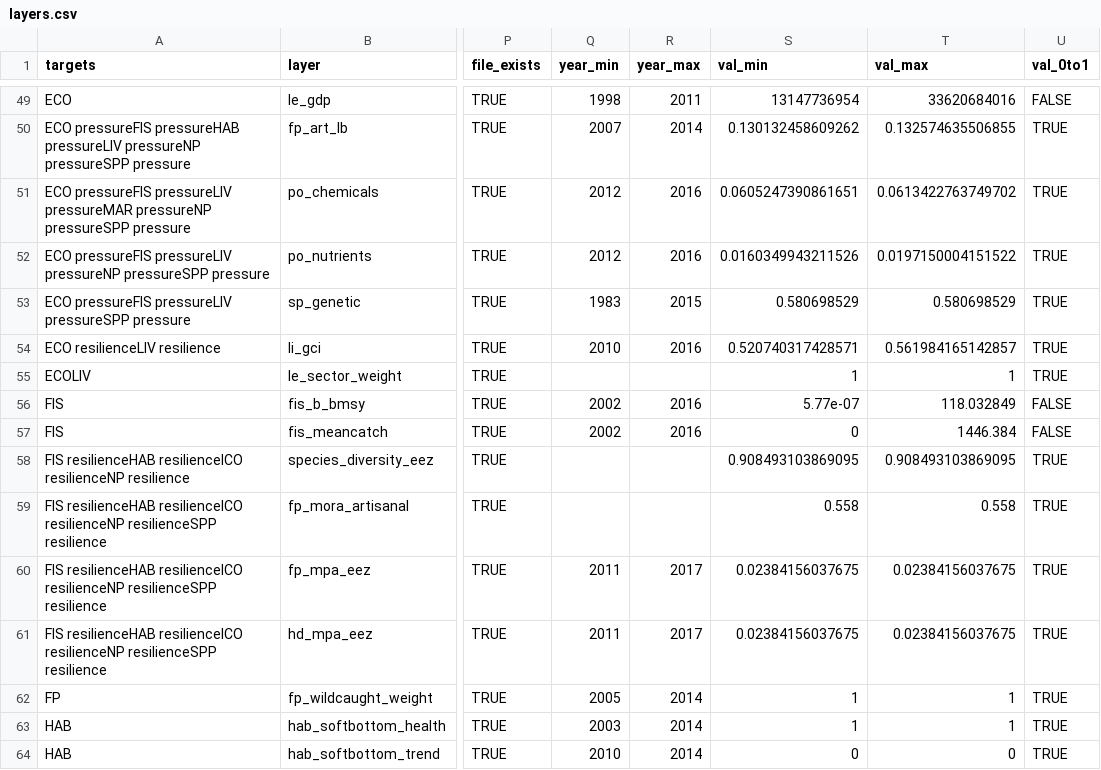
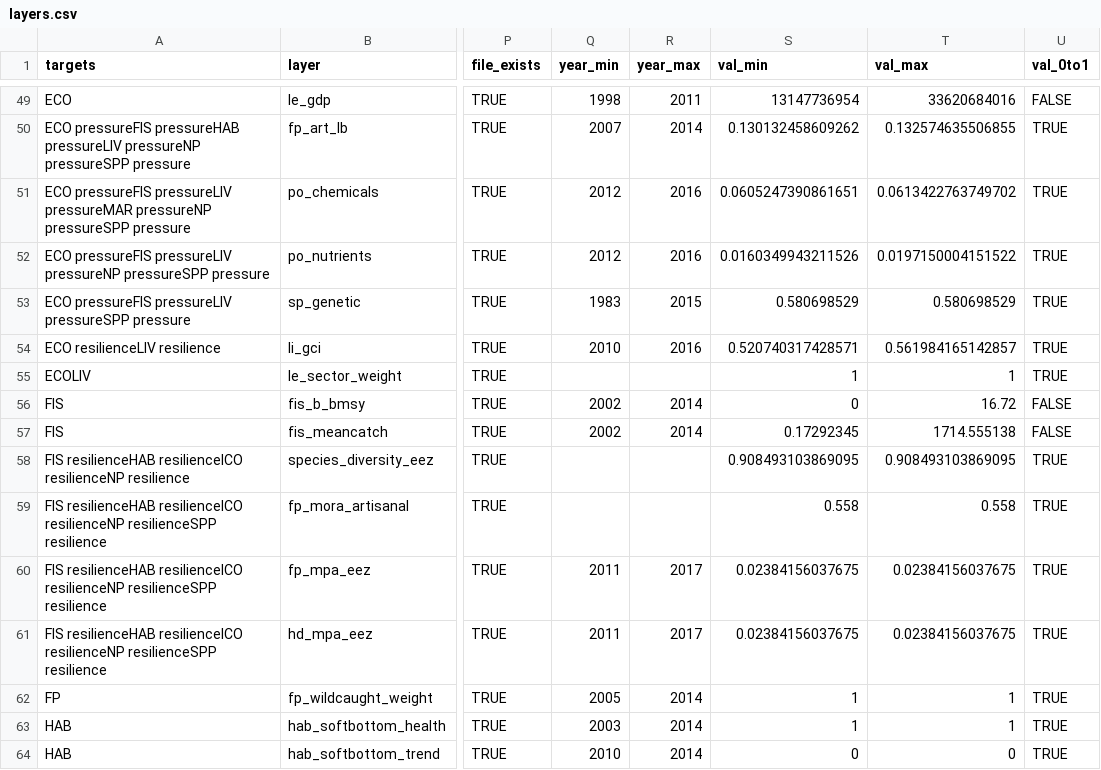
Before and after one commit to OHI-Science/ken, a CSV file: region2017/layers.csv, drawn as a sheet; only a part is shown, gaps mark what is left out; the diff names each change by its address in the sheet, - before the commit and + after, or states it on an @@ line.

Commit message:
added latest fis meancatch and biomass layers to toolbox

```diff
--- a/region2017/layers.csv
+++ b/region2017/layers.csv
-R56:R57 (year_max): 2016
+R56:R57 (year_max): 2014
-S56 (val_min): 5.77e-07
+S56 (val_min): 0
-T56 (val_max): 118.032849
+T56 (val_max): 16.72
-S57 (val_min): 0
+S57 (val_min): 0.17292345
-T57 (val_max): 1446.384
+T57 (val_max): 1714.555138
```
Also changed, not shown: region2017/conf/scenario_data_years.csv, 2 other files.
